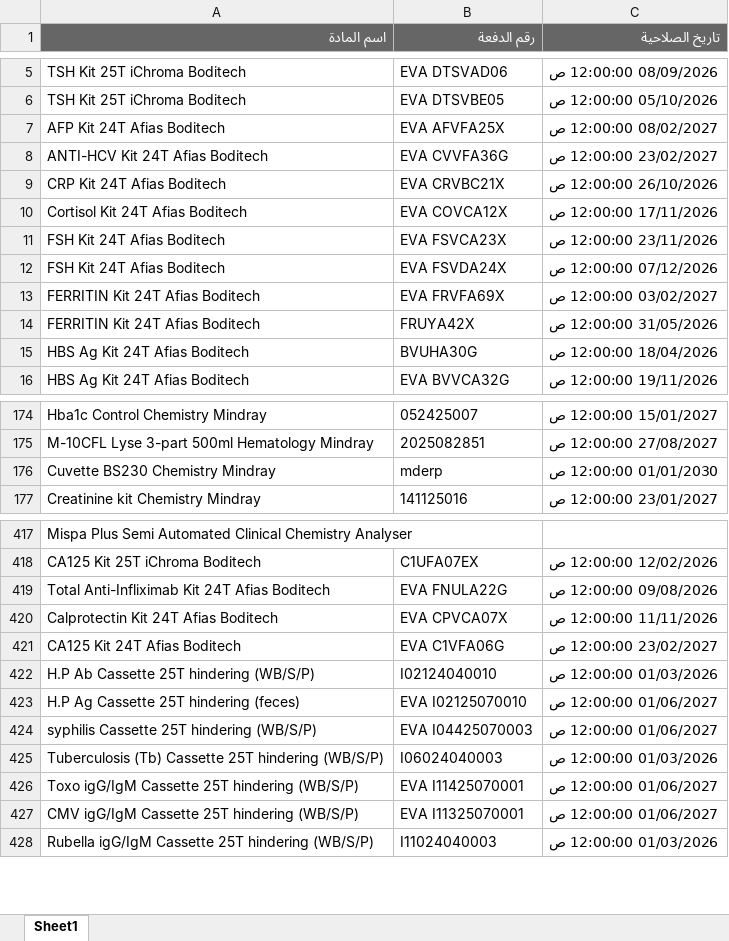
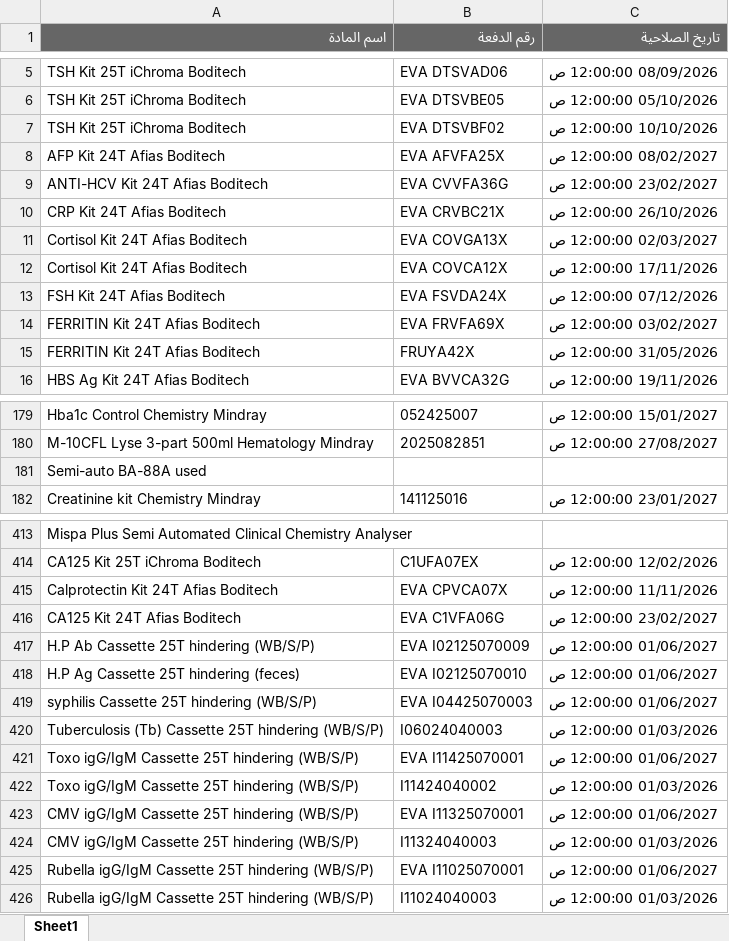
Before and after one commit to abdallawolf92/expiry-check, an Excel workbook: المواد.xlsx, sheet Sheet1, drawn as a sheet; only a part is shown, gaps mark what is left out; values as stored, in another font and other column widths than the file's, no borders; removed rows and columns are numbered as before the commit, all else as after; the diff covers the shown part only; the diff names each change by its address in the sheet, - before the commit and + after, or states it on an @@ line.

```diff
--- a/المواد.xlsx (sheet Sheet1)
+++ b/المواد.xlsx (sheet Sheet1)
+row 7: TSH Kit 25T iChroma Boditech | EVA DTSVBF02 | 10/10/2026 12:00:00 ص
+row 11: Cortisol Kit 24T Afias Boditech | EVA COVGA13X | 02/03/2027 12:00:00 ص
-row 11: FSH Kit 24T Afias Boditech | EVA FSVCA23X | 23/11/2026 12:00:00 ص
-row 15: HBS Ag Kit 24T Afias Boditech | BVUHA30G | 18/04/2026 12:00:00 ص
-row 176: Cuvette BS230 Chemistry Mindray | mderp | 01/01/2030 12:00:00 ص
+row 181: Semi-auto BA-88A used
-row 419: Total Anti-Infliximab Kit 24T Afias Boditech | EVA FNULA22G | 09/08/2026 12:00:00 ص
-B417 (رقم الدفعة): I02124040010
+B417 (رقم الدفعة): EVA I02125070009
-C417 (تاريخ الصلاحية): 01/03/2026 12:00:00 ص
+C417 (تاريخ الصلاحية): 01/06/2027 12:00:00 ص
+row 422: Toxo igG/IgM Cassette 25T hindering (WB/S/P) | I11424040002 | 01/03/2026 12:00:00 ص
+row 424: CMV igG/IgM Cassette 25T hindering (WB/S/P) | I11324040003 | 01/03/2026 12:00:00 ص
+row 425: Rubella igG/IgM Cassette 25T hindering (WB/S/P) | EVA I11025070001 | 01/06/2027 12:00:00 ص
```
Also changed, not shown: 134 added rows, 33 removed rows and 3 edited cells elsewhere in this sheet.
